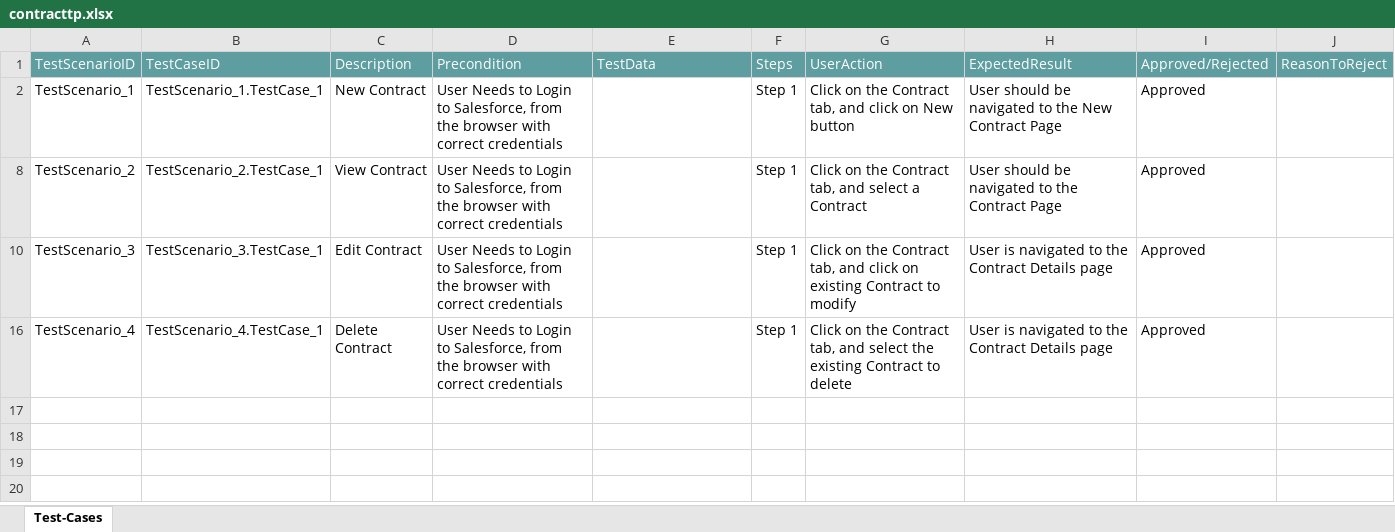
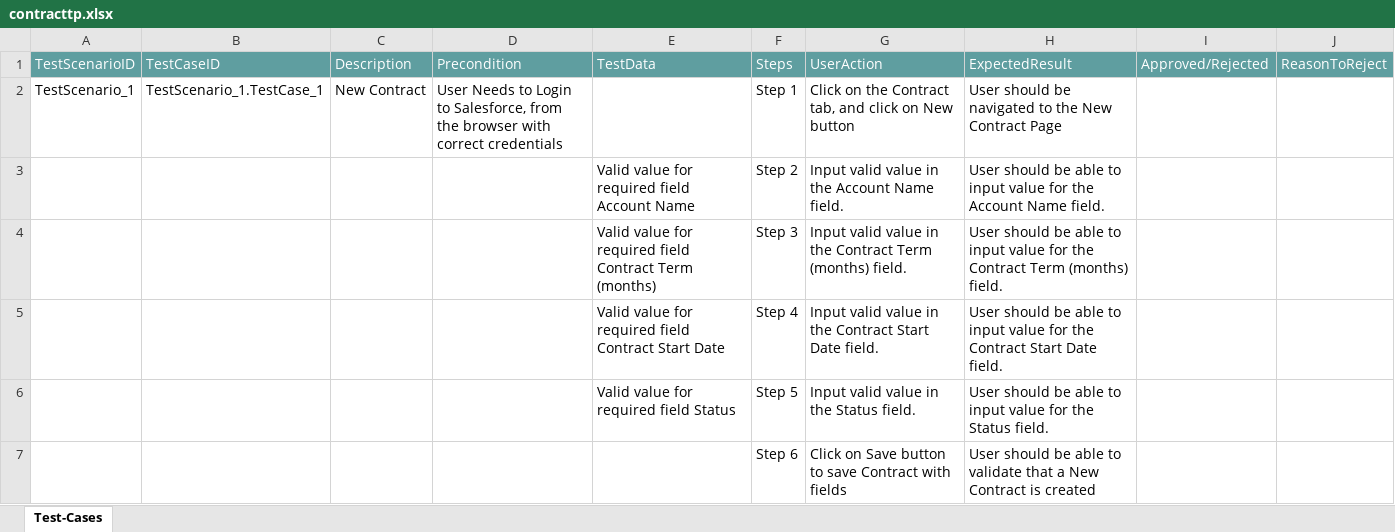
Before and after one commit to ShaikMohamedIrfan/snapsnapsnap, an Excel workbook: contracttp.xlsx, sheet Test-Cases, drawn as a sheet; values as stored, in another font and other column widths than the file's, no borders; table styles not drawn; removed rows and columns are numbered as before the commit, all else as after; the diff names each change by its address in the sheet, - before the commit and + after, or states it on an @@ line.

Commit message:
Initial Commit for Verification of Test cases

```diff
--- a/contracttp.xlsx (sheet Test-Cases)
+++ b/contracttp.xlsx (sheet Test-Cases)
-I2: Approved
+I2: (empty)
-row 8: TestScenario_2 | TestScenario_2.TestCase_1 | View Contract | User Needs to Login to Salesforce, from the browser with correct credentials |  | Step 1 | Click on the Contract tab, and select a Contract | User should be navigated to the Contract Page | Approved
-row 10: TestScenario_3 | TestScenario_3.TestCase_1 | Edit Contract | User Needs to Login to Salesforce, from the browser with correct credentials |  | Step 1 | Click on the Contract tab, and click on existing Contract to modify | User is navigated to the Contract Details page | Approved
-row 16: TestScenario_4 | TestScenario_4.TestCase_1 | Delete Contract | User Needs to Login to Salesforce, from the browser with correct credentials |  | Step 1 | Click on the Contract tab, and select the existing Contract to delete | User is navigated to the Contract Details page | Approved
@@ row 3 unhidden:  |  |  |  | Valid value for required field Account Name | Step 2 | Input valid value in the Account Name field. | User should be able to input value for the Account Name field. @@
@@ row 4 unhidden:  |  |  |  | Valid value for required field Contract Term (months) | Step 3 | Input valid value in the Contract Term (months) field. | User should be able to input value for the Contract Term (months) field. @@
@@ row 5 unhidden:  |  |  |  | Valid value for required field Contract Start Date | Step 4 | Input valid value in the Contract Start Date field. | User should be able to input value for the Contract Start Date field. @@
@@ row 6 unhidden:  |  |  |  | Valid value for required field Status | Step 5 | Input valid value in the Status field. | User should be able to input value for the Status field. @@
@@ row 7 unhidden:  |  |  |  |  | Step 6 | Click on Save button to save Contract with fields | User should be able to validate that a New Contract is created @@
```
Also changed, not shown: hidden cells.
